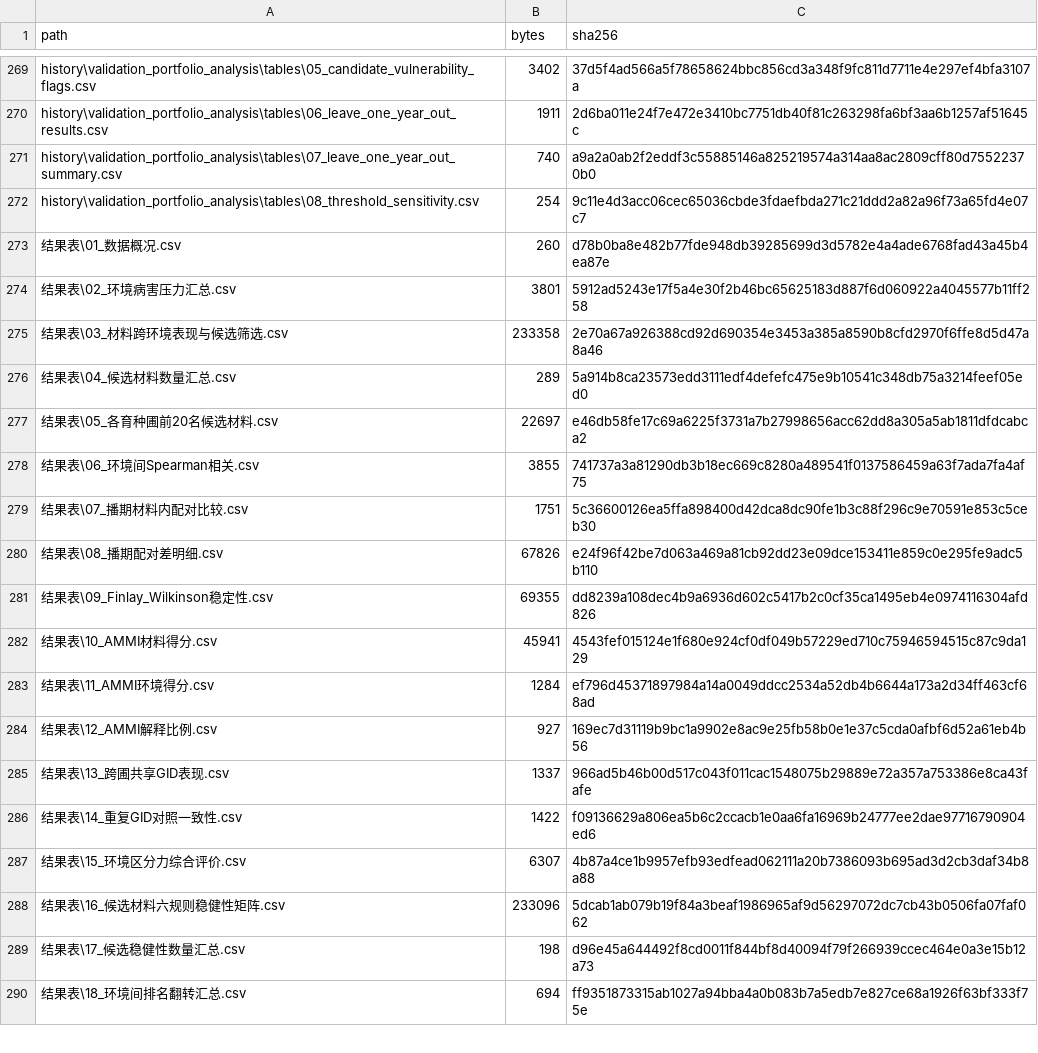
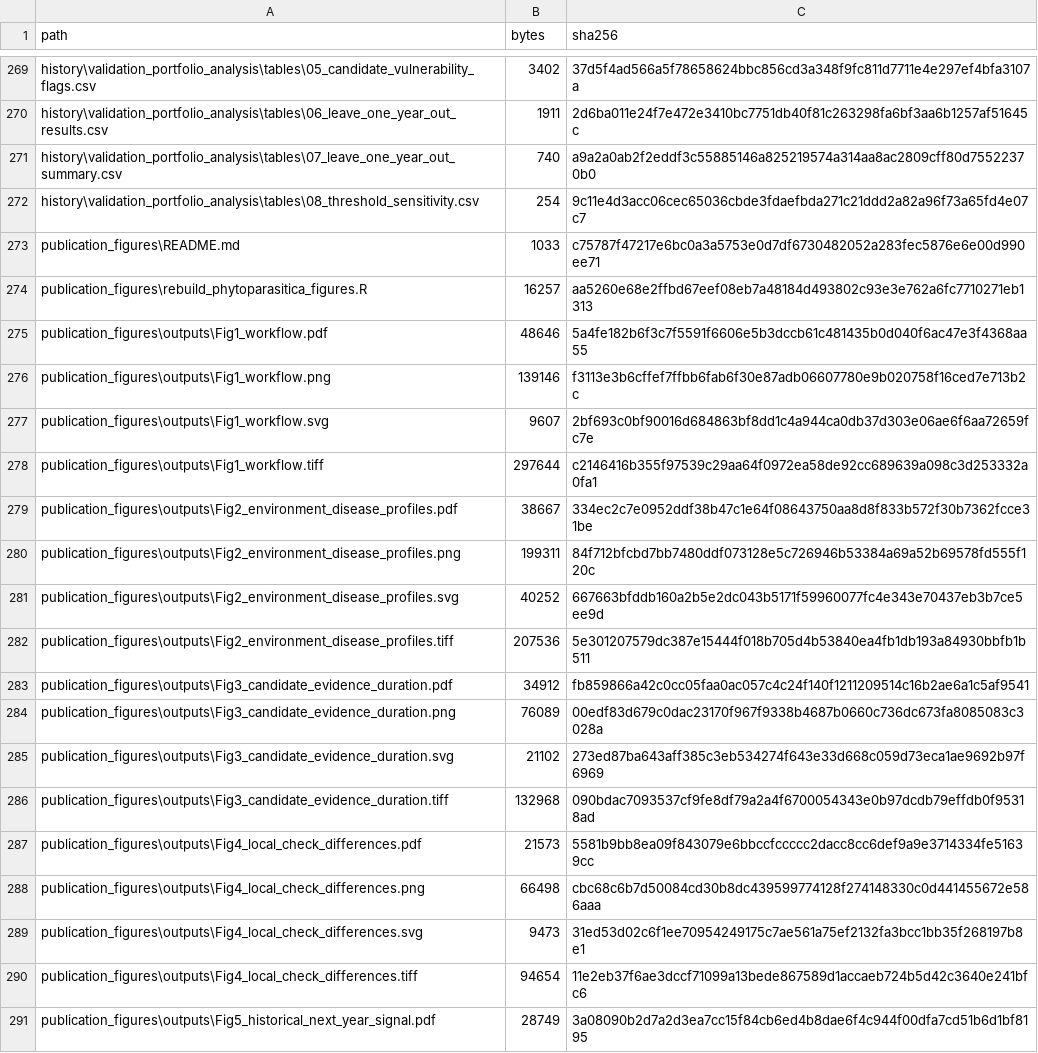
Before and after one commit to HU18164053837-ai/cimmyt-wheat-blast-cross-year-selection, a CSV file: REPOSITORY_FILE_MANIFEST.csv, drawn as a sheet; only a part is shown, gaps mark what is left out; the shorter side is filled out with more unchanged rows; the diff covers the shown part only.

Commit message:
Add Phytoparasitica figure package and source data

```diff
--- a/REPOSITORY_FILE_MANIFEST.csv
+++ b/REPOSITORY_FILE_MANIFEST.csv
@@ -272 +272,20 @@
 "history\validation_portfolio_analysis\tables\08_threshold_sensitivity.csv","254","9c11e4d3acc06cec65036cbde3fdaefbda271c21ddd2a82a96f73a65fd4e07c7"
+"publication_figures\README.md","1033","c75787f47217e6bc0a3a5753e0d7df6730482052a283fec5876e6e00d990ee71"
+"publication_figures\rebuild_phytoparasitica_figures.R","16257","aa5260e68e2ffbd67eef08eb7a48184d493802c93e3e762a6fc7710271eb1313"
+"publication_figures\outputs\Fig1_workflow.pdf","48646","5a4fe182b6f3c7f5591f6606e5b3dccb61c481435b0d040f6ac47e3f4368aa55"
+"publication_figures\outputs\Fig1_workflow.png","139146","f3113e3b6cffef7ffbb6fab6f30e87adb06607780e9b020758f16ced7e713b2c"
+"publication_figures\outputs\Fig1_workflow.svg","9607","2bf693c0bf90016d684863bf8dd1c4a944ca0db37d303e06ae6f6aa72659fc7e"
+"publication_figures\outputs\Fig1_workflow.tiff","297644","c2146416b355f97539c29aa64f0972ea58de92cc689639a098c3d253332a0fa1"
+"publication_figures\outputs\Fig2_environment_disease_profiles.pdf","38667","334ec2c7e0952ddf38b47c1e64f08643750aa8d8f833b572f30b7362fcce31be"
+"publication_figures\outputs\Fig2_environment_disease_profiles.png","199311","84f712bfcbd7bb7480ddf073128e5c726946b53384a69a52b69578fd555f120c"
+"publication_figures\outputs\Fig2_environment_disease_profiles.svg","40252","667663bfddb160a2b5e2dc043b5171f59960077fc4e343e70437eb3b7ce5ee9d"
+"publication_figures\outputs\Fig2_environment_disease_profiles.tiff","207536","5e301207579dc387e15444f018b705d4b53840ea4fb1db193a84930bbfb1b511"
+"publication_figures\outputs\Fig3_candidate_evidence_duration.pdf","34912","fb859866a42c0cc05faa0ac057c4c24f140f1211209514c16b2ae6a1c5af9541"
+"publication_figures\outputs\Fig3_candidate_evidence_duration.png","76089","00edf83d679c0dac23170f967f9338b4687b0660c736dc673fa8085083c3028a"
+"publication_figures\outputs\Fig3_candidate_evidence_duration.svg","21102","273ed87ba643aff385c3eb534274f643e33d668c059d73eca1ae9692b97f6969"
+"publication_figures\outputs\Fig3_candidate_evidence_duration.tiff","132968","090bdac7093537cf9fe8df79a2a4f6700054343e0b97dcdb79effdb0f95318ad"
+"publication_figures\outputs\Fig4_local_check_differences.pdf","21573","5581b9bb8ea09f843079e6bbccfccccc2dacc8cc6def9a9e3714334fe51639cc"
+"publication_figures\outputs\Fig4_local_check_differences.png","66498","cbc68c6b7d50084cd30b8dc439599774128f274148330c0d441455672e586aaa"
+"publication_figures\outputs\Fig4_local_check_differences.svg","9473","31ed53d02c6f1ee70954249175c7ae561a75ef2132fa3bcc1bb35f268197b8e1"
+"publication_figures\outputs\Fig4_local_check_differences.tiff","94654","11e2eb37f6ae3dccf71099a13bede867589d1accaeb724b5d42c3640e241bfc6"
+"publication_figures\outputs\Fig5_historical_next_year_signal.pdf","28749","3a08090b2d7a2d3ea7cc15f84cb6ed4b8dae6f4c944f00dfa7cd51b6d1bf8195"
```
Also changed, not shown: 22 added rows, 2 removed rows, 4 moved rows and 6 edited cells elsewhere in this file, 43 other files.
